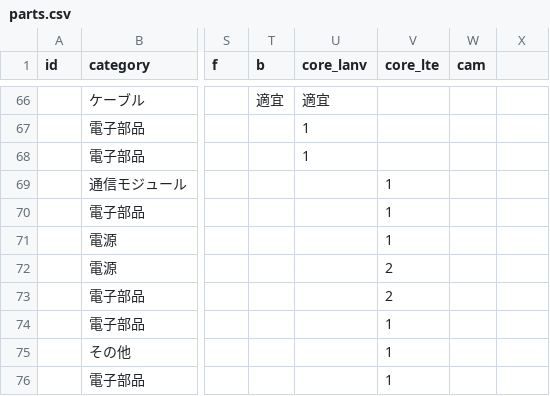
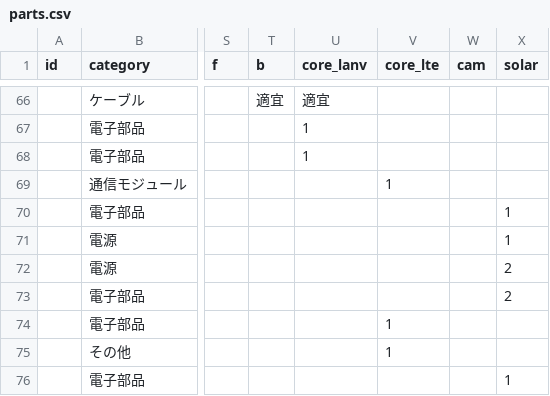
Before and after one commit to Hive-Plus-X/hiveplusx, a CSV file: hardware/parts/parts.csv, drawn as a sheet; only a part is shown, gaps mark what is left out; the diff covers the shown part only; the diff names each change by its address in the sheet, - before the commit and + after, or states it on an @@ line.

```diff
--- a/hardware/parts/parts.csv
+++ b/hardware/parts/parts.csv
-X1: (empty)
+X1: solar
-V70:V71 (core_lte): 1
+V70:V71 (core_lte): (empty)
-X70:X71 (solar): (empty)
+X70:X71 (solar): 1
-V72:V73 (core_lte): 2
+V72:V73 (core_lte): (empty)
-X72:X73 (solar): (empty)
+X72:X73 (solar): 2
-V76 (core_lte): 1
+V76 (core_lte): (empty)
-X76 (solar): (empty)
+X76 (solar): 1
```
Also changed, not shown: 2 removed rows and 9 edited cells elsewhere in this file, 28 other files.
